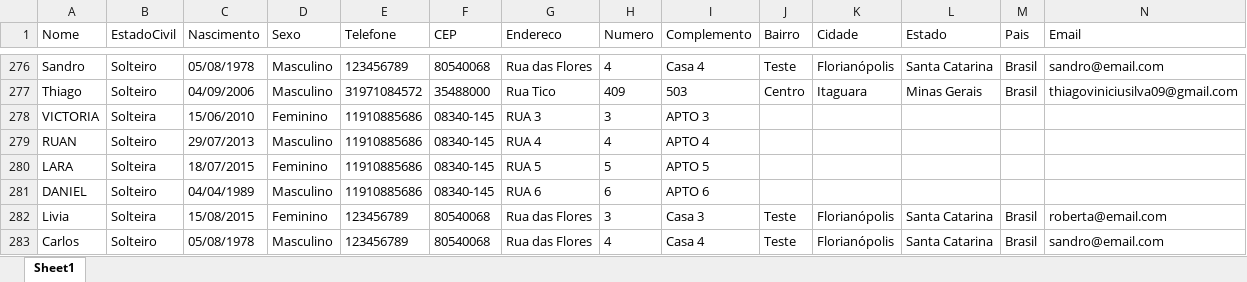
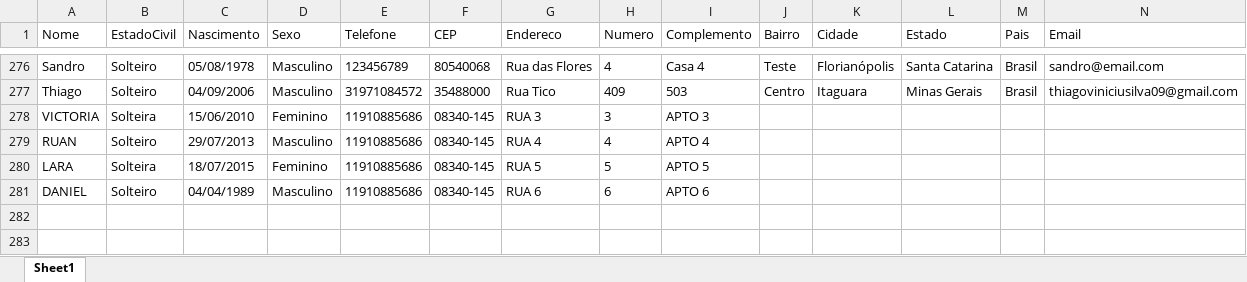
Before and after one commit to fulviocanducci/rpa_meus_desafios, an Excel workbook: Desafio2/Solteiros/Solteiros.xlsx, sheet Sheet1, drawn as a sheet; only a part is shown, gaps mark what is left out; values as stored, in another font and other column widths than the file's, no borders; the diff names each change by its address in the sheet, - before the commit and + after, or states it on an @@ line.

```diff
--- a/Desafio2/Solteiros/Solteiros.xlsx (sheet Sheet1)
+++ b/Desafio2/Solteiros/Solteiros.xlsx (sheet Sheet1)
-row 282: Livia | Solteira | 15/08/2015 | Feminino | 123456789 | 80540068 | Rua das Flores | 3 | Casa 3 | Teste | Florianópolis | Santa Catarina | Brasil | roberta@email.com
-row 283: Carlos | Solteiro | 05/08/1978 | Masculino | 123456789 | 80540068 | Rua das Flores | 4 | Casa 4 | Teste | Florianópolis | Santa Catarina | Brasil | sandro@email.com
```
Also changed, not shown: Desafio2/Casados/Casados.xlsx, Desafio2/Divorciados/Divorciados.xlsx, 6 other files.
